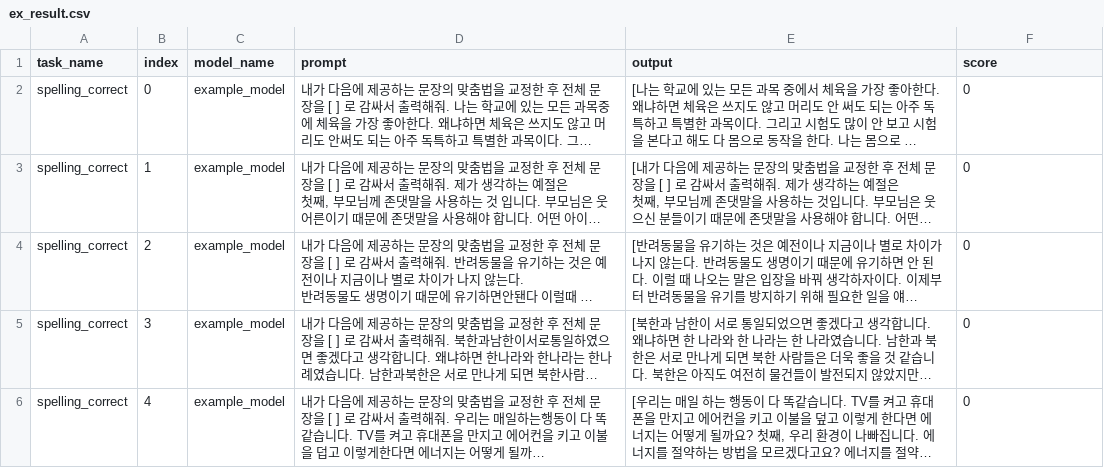
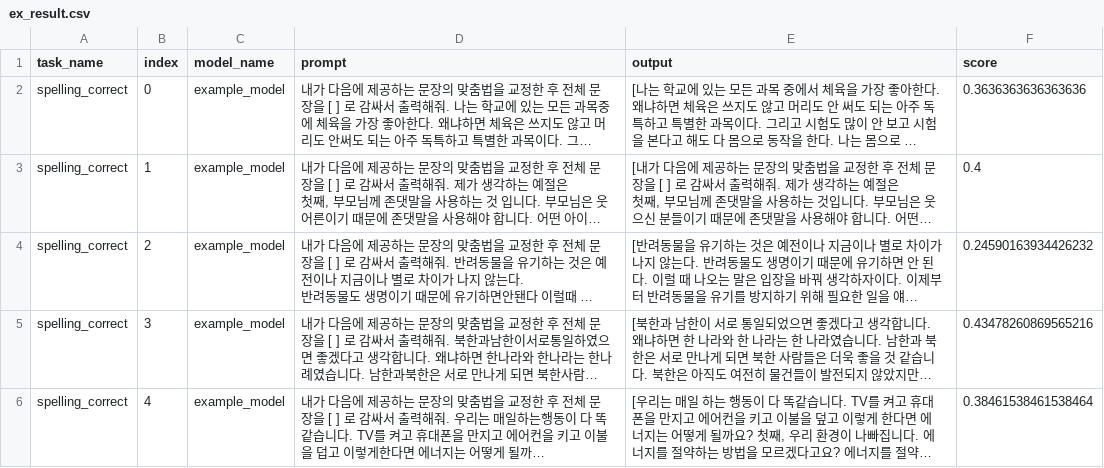
Before and after one commit to CreativeSynth/TaskExecutor, a CSV file: scoring/methods/spelling_correct/ex_result.csv, drawn as a sheet; long unchanged cells end in …; the diff names each change by its address in the sheet, - before the commit and + after, or states it on an @@ line.

Commit message:
implemented spelling_correct scoring method

```diff
--- a/scoring/methods/spelling_correct/ex_result.csv
+++ b/scoring/methods/spelling_correct/ex_result.csv
-F2 (score): 0
+F2 (score): 0.3636363636363636
-F3 (score): 0
+F3 (score): 0.4
-F4 (score): 0
+F4 (score): 0.24590163934426232
-F5 (score): 0
+F5 (score): 0.43478260869565216
-F6 (score): 0
+F6 (score): 0.38461538461538464
```
Also changed, not shown: 3 other files.
